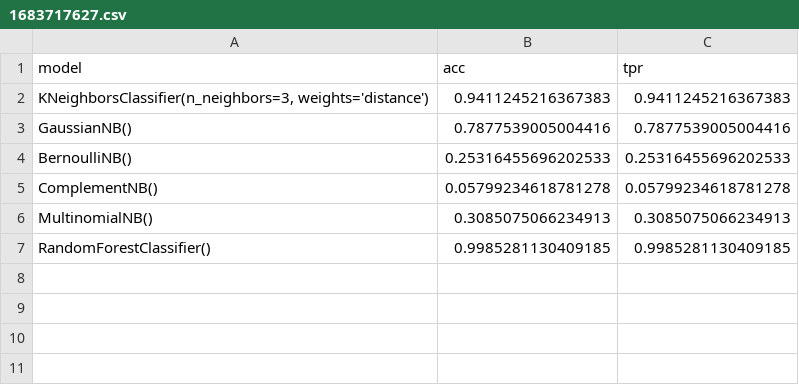
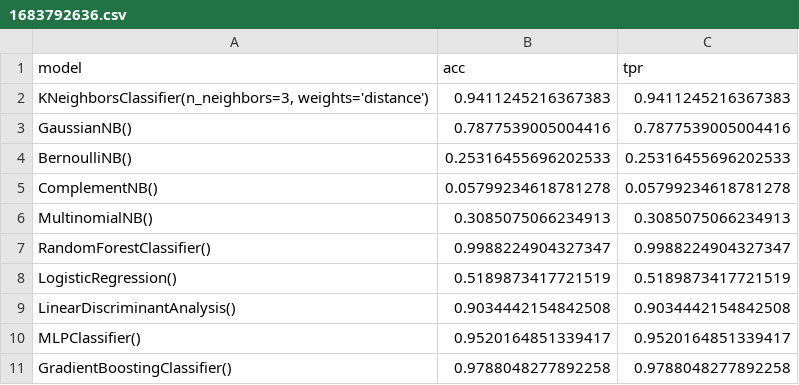
Before and after one commit to WronaPatryk/DataScienceWorkshop2023L, a CSV file: src/classification_results/1683792636.csv (was src/classification_results/1683717627.csv), drawn as a sheet.

Commit message:
four new models added to classification

```diff
--- a/src/classification_results/1683717627.csv
+++ b/src/classification_results/1683792636.csv
@@ -6,2 +6,6 @@ ComplementNB(),0.05799234618781278,0.05799234618781278
 MultinomialNB(),0.3085075066234913,0.3085075066234913
-RandomForestClassifier(),0.9985281130409185,0.9985281130409185
+RandomForestClassifier(),0.9988224904327347,0.9988224904327347
+LogisticRegression(),0.5189873417721519,0.5189873417721519
+LinearDiscriminantAnalysis(),0.9034442154842508,0.9034442154842508
+MLPClassifier(),0.9520164851339417,0.9520164851339417
+GradientBoostingClassifier(),0.9788048277892258,0.9788048277892258
```
Also changed, not shown: 1 other file.
